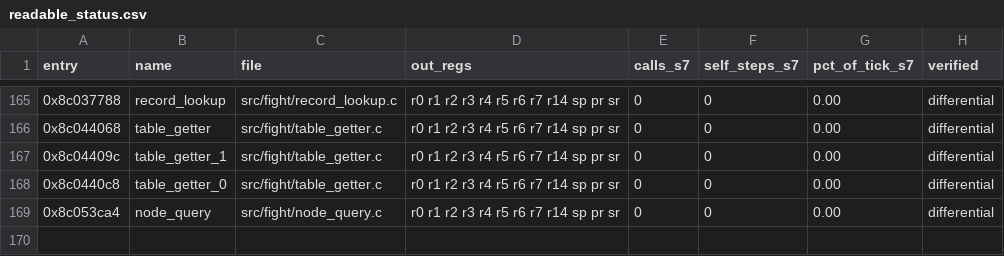
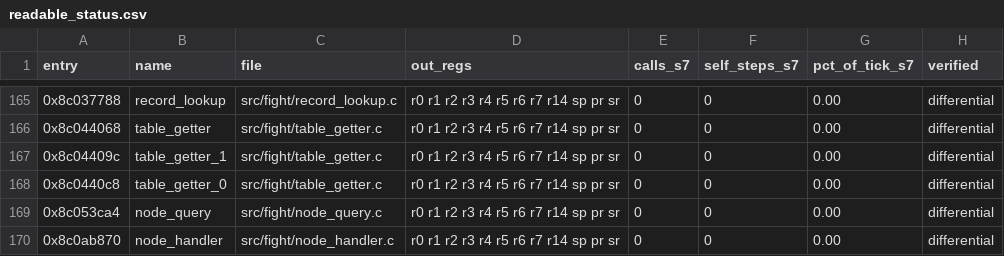
Before and after one commit to celsowm/vf3-decomp, a CSV file: docs/readable_status.csv, drawn as a sheet; only a part is shown, gaps mark what is left out; the diff names each change by its address in the sheet, - before the commit and + after, or states it on an @@ line.

Commit message:
The node handler: the node names it, the object's data goes in the frame
0x8C0AB870 takes an object (r4) and a node (r6) and calls the handler the
node names.  The handler is the table's entry at the node's second word - the
table is behind the literal pool at 0x8C0AB9A0 - and it gets a five-word
frame on the stack: the handler itself, the object's first word, the node's
two words and the float that belongs to the object (the offset in the pool
at 0x8C0AB990).  r5 points at the frame's second word, so the handler's
arguments start there.

The float travels through FR3: the guest loads it from the object and stores
it into the frame.  The translation emits the shared
vf3_matrix_load/vf3_matrix_store helpers, which size the transfer by the
FPUL bit of the FPSCR, so the port calls the same helpers and the FP
registers are part of the contract.

src/fight/node_handler.c is the readable port; it keeps pr and the frame
where the guest puts them, so the stack traffic it leaves in RAM is the one
the original left.  tests/node_handler_replay.c compares the port against
the retained generated translation - the whole register file, the return PC,
the failed PC, the out-of-window counter and every RAM byte - and runs the
port both directly and through the readable override.  The handler is an
entry no ported code owns, so the test answers it through the dispatcher's
"missing" hook; it reads the frame it was given and answers a mix of its
words, so a frame in the wrong order answers something else.  The mutations
were checked: ignoring the float offset fails with the differing answer and
the differing FR3 named, and swapping the object's and the node's words in
the frame fails with the differing answer named.

This module does not write its continuation with the code_base form, so the
plain address is right and the shared vf3_guest_call helper can be used -
unlike the two getters and the node query, whose modules derive the code
base from the caller's return address.

The oracle corpora are gone from this checkout, so the oracle replay of
this entry could not be re-run; the differential stands on the generated
translation, which the oracle proved when it was promoted.  docs/re/
node_handler.md.

```diff
--- a/docs/readable_status.csv
+++ b/docs/readable_status.csv
+row 170: 0x8c0ab870 | node_handler | src/fight/node_handler.c | r0 r1 r2 r3 r4 r5 r6 r7 r14 sp pr sr | 0 | 0 | 0.00 | differential
```
Also changed, not shown: 6 other files.
